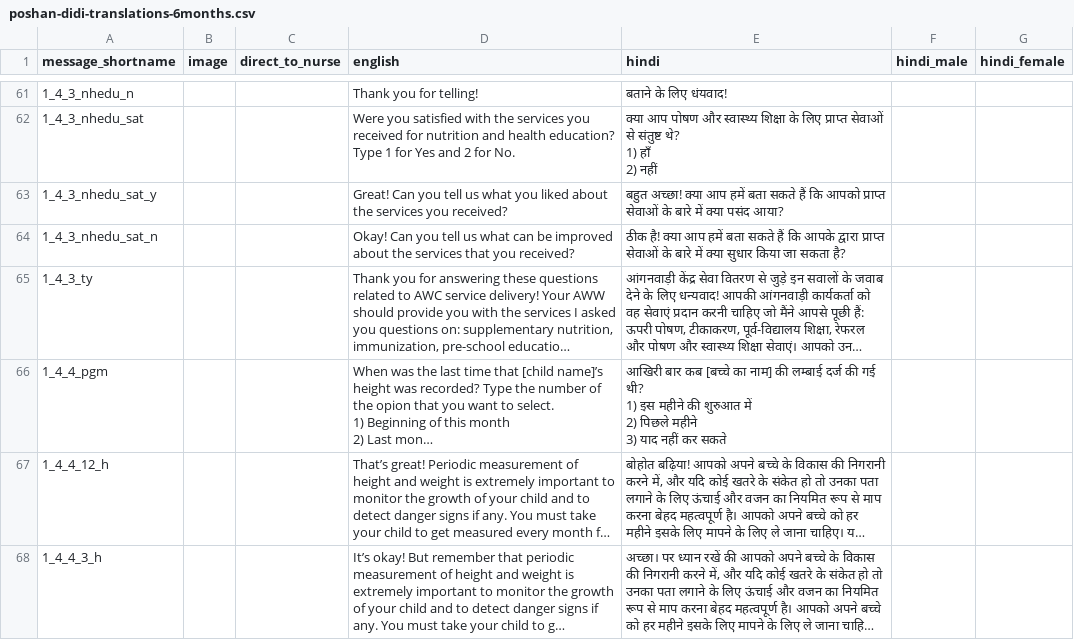
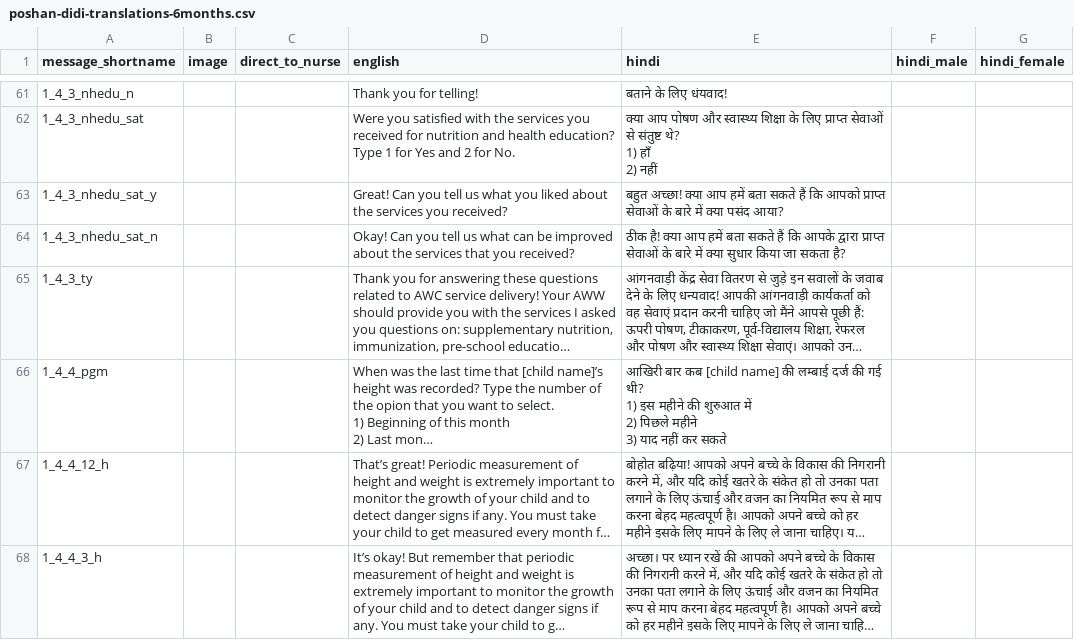
Before and after one commit to dimagi/poshan-didi-server, a CSV file: data/poshan-didi-translations-6months.csv, drawn as a sheet; only a part is shown, gaps mark what is left out; long unchanged cells end in …; the diff covers the shown part only; the diff names each change by its address in the sheet, - before the commit and + after, or states it on an @@ line.

```diff
--- a/data/poshan-didi-translations-6months.csv
+++ b/data/poshan-didi-translations-6months.csv
-E66 (hindi): …बार कब [बच्चे का नाम] की लम्बाई…
+E66 (hindi): …बार कब [child name] की लम्बाई…
```
Also changed, not shown: 26 edited cells elsewhere in this file, data/poshan-didi-translations-12months.csv, 1 other file.
